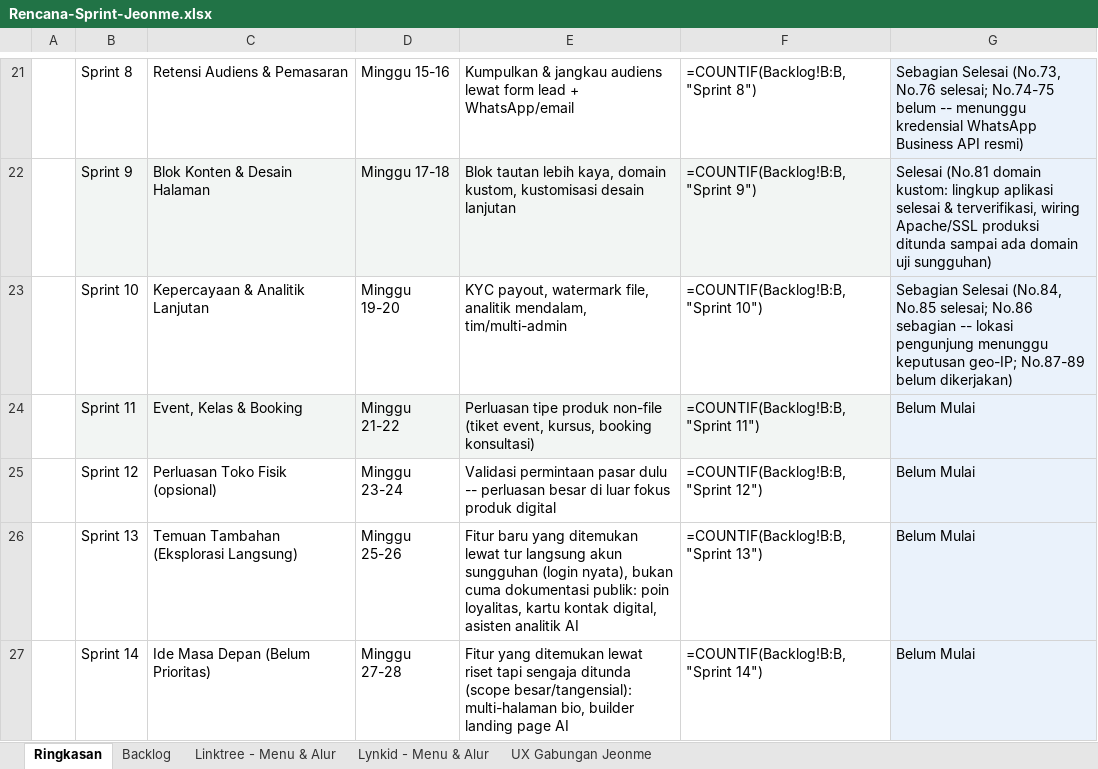
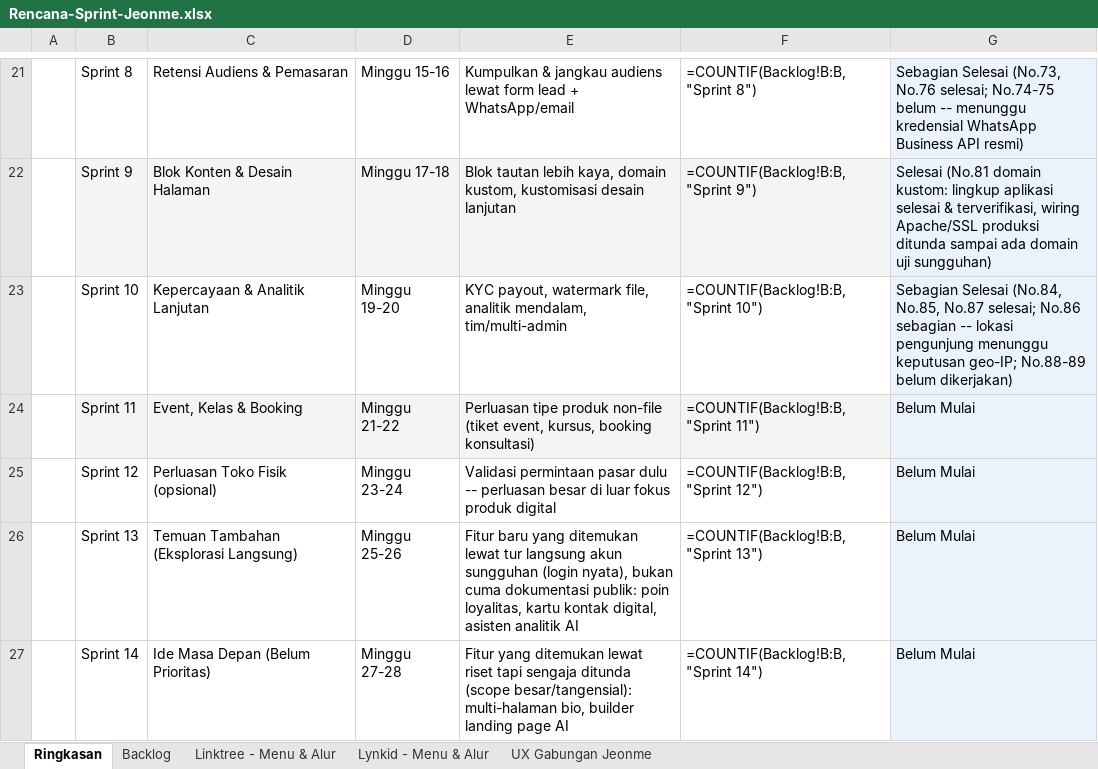
Before and after one commit to Ijeon-Corp/JeonMe, an Excel workbook: docs/Rencana-Sprint-Jeonme.xlsx, sheet Ringkasan, drawn as a sheet; only a part is shown, gaps mark what is left out; values as stored, in another font and other column widths than the file's, no borders; formulas without a stored value are shown as written; the diff names each change by its address in the sheet, - before the commit and + after, or states it on an @@ line.

```diff
--- a/docs/Rencana-Sprint-Jeonme.xlsx (sheet Ringkasan)
+++ b/docs/Rencana-Sprint-Jeonme.xlsx (sheet Ringkasan)
-G23: …Selesai (No.84, No.85 selesai; No.86 sebagian -- lokasi pengunjung menunggu keputusan geo-IP; No.87-89 belum dikerjakan)
+G23: …Selesai (No.84, No.85, No.87 selesai; No.86 sebagian -- lokasi pengunjung menunggu keputusan geo-IP; No.88-89 belum dikerjakan)
```
Also changed, not shown: sheet Backlog, 9 other files.
